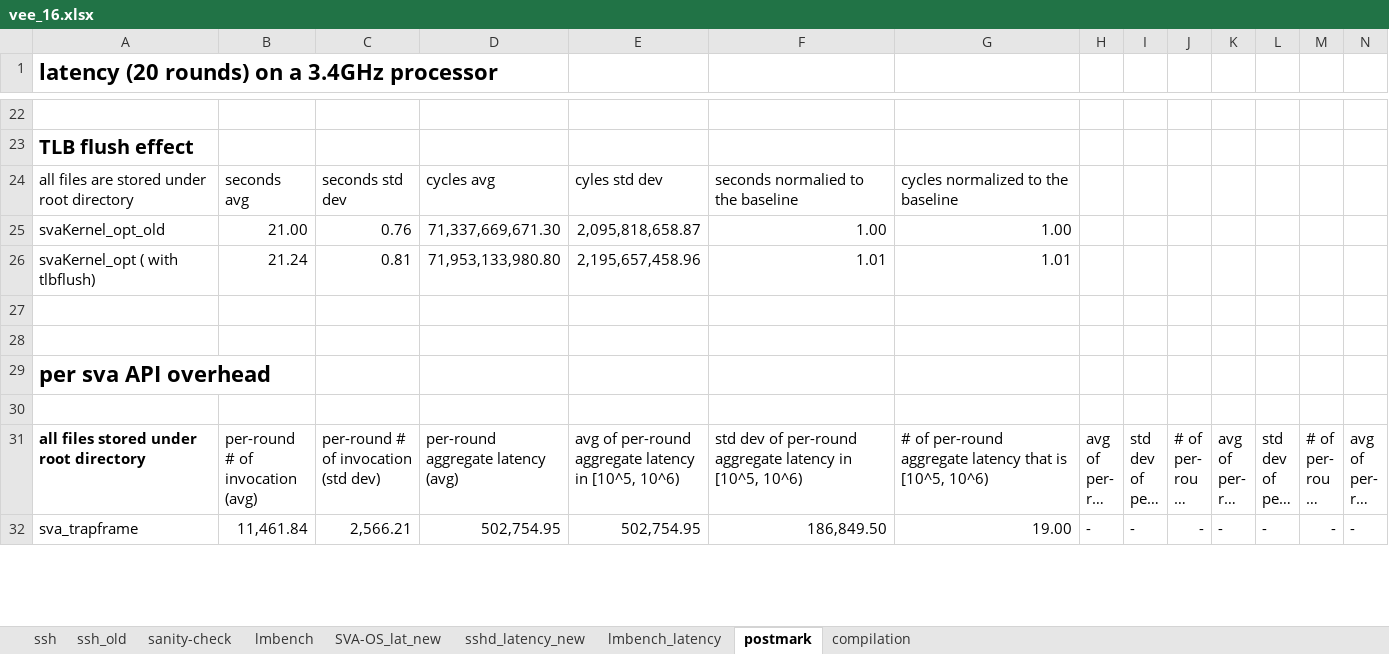
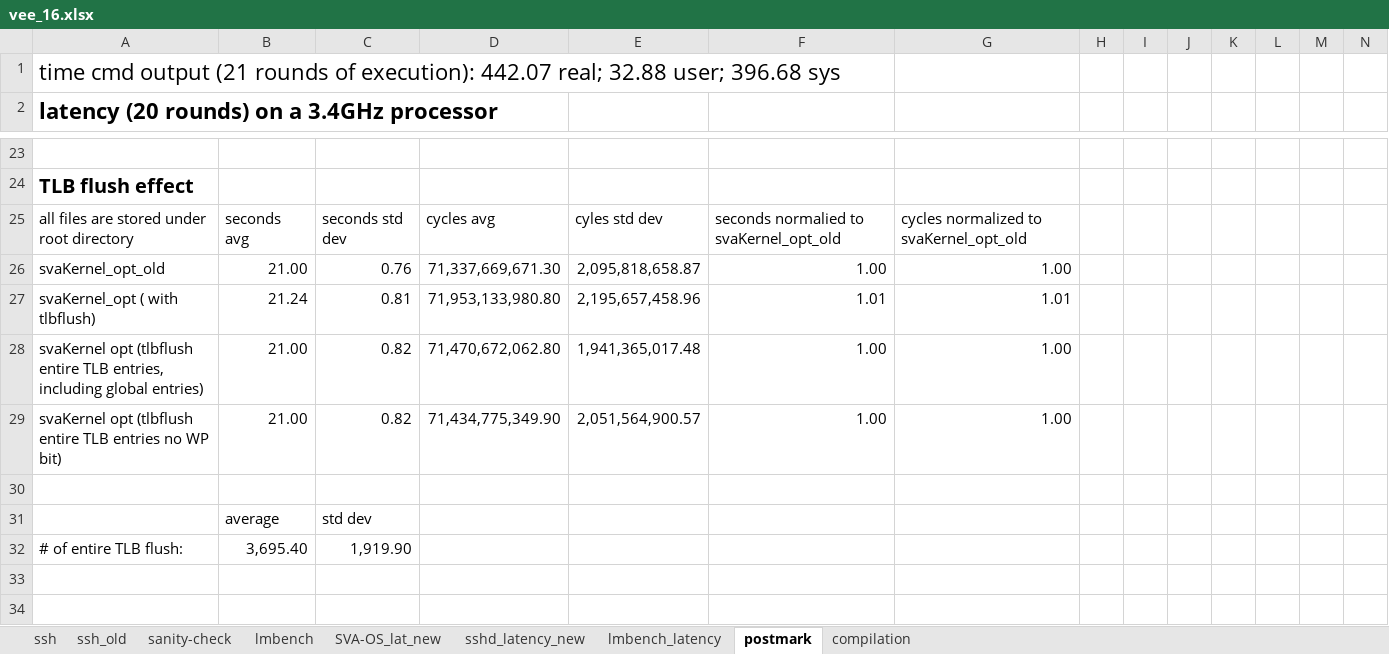
Before and after one commit to XiaowanDong/sva_results, an Excel workbook: vee_16.xlsx, sheet postmark, drawn as a sheet; only a part is shown, gaps mark what is left out; the shorter side is filled out with more unchanged rows; long unchanged cells end in …; values as stored, in another font and other column widths than the file's, no borders; addresses are those after the commit; rows hold the shown columns only; the diff names each change by its address in the sheet, - before the commit and + after, or states it on an @@ line.

Commit message:
fixed SVAsyscall overhead measurement; evaluate flushing the entire TLB and WP bit disabled

```diff
--- a/vee_16.xlsx (sheet postmark)
+++ b/vee_16.xlsx (sheet postmark)
+row 1: time cmd output (21 rounds of execution): 442.07 real; 32.88 user; 396.68 sys
-F25: seconds normalied to the baseline
+F25: seconds normalied to svaKernel_opt_old
-G25: cycles normalized to the baseline
+G25: cycles normalized to svaKernel_opt_old
+row 28: svaKernel opt (tlbflush entire TLB entries, including global entries) | 21.00 | 0.82 | 71,470,672,062.80 | 1,941,365,017.48 | 1.00 | 1.00
+row 29: svaKernel opt (tlbflush entire TLB entries no WP bit) | 21.00 | 0.82 | 71,434,775,349.90 | 2,051,564,900.57 | 1.00 | 1.00
+row 30: (empty)
+row 31:  | average | std dev
+row 32: # of entire TLB flush: | 3,695.40 | 1,919.90
```
Also changed, not shown: sheet compilation, sheet sshd_latency_new, sheet lmbench_latency, formulas that keep their value.
